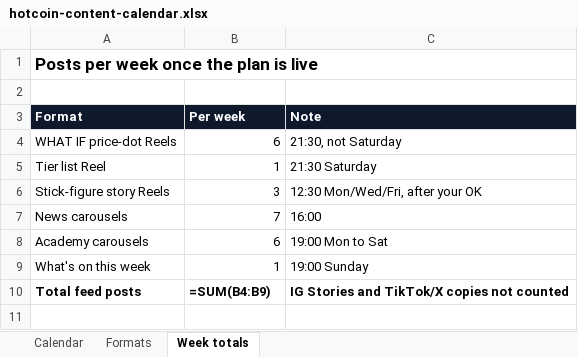
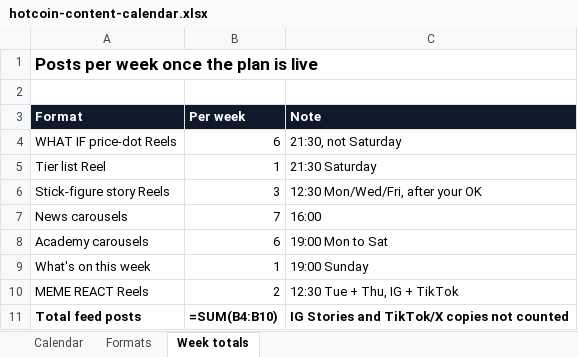
Before and after one commit to aninenfour/sandbox, an Excel workbook: ig-news/plan/hotcoin-content-calendar.xlsx, sheet Week totals, drawn as a sheet; values as stored, in another font and other column widths than the file's, no borders; formulas without a stored value are shown as written; addresses are those after the commit; the diff names each change by its address in the sheet, - before the commit and + after, or states it on an @@ line.

```diff
--- a/ig-news/plan/hotcoin-content-calendar.xlsx (sheet Week totals)
+++ b/ig-news/plan/hotcoin-content-calendar.xlsx (sheet Week totals)
+row 10: MEME REACT Reels | 2 | 12:30 Tue + Thu, IG + TikTok
-B11 (Per week): =SUM(B4:B9)
+B11 (Per week): =SUM(B4:B10)
```
Also changed, not shown: sheet Calendar, sheet Formats, 33 other files.
